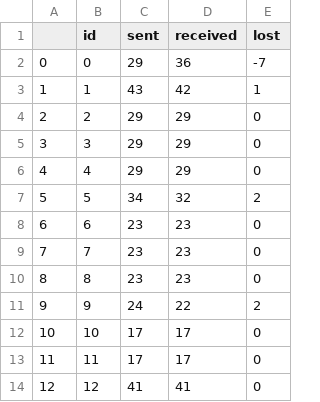
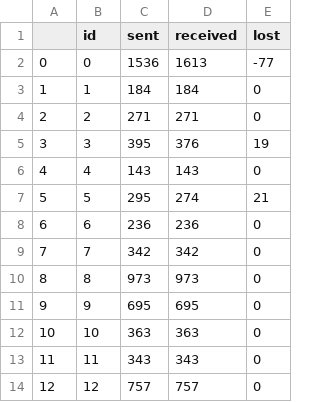
Before and after one commit to amirinia/pynet2, a CSV file: report/packet.csv, drawn as a sheet; only a part is shown; the diff covers the shown part only.

```diff
--- a/report/packet.csv
+++ b/report/packet.csv
@@ -1,14 +1,14 @@
 ,id,sent,received,lost
-0,0,29,36,-7
-1,1,43,42,1
-2,2,29,29,0
-3,3,29,29,0
-4,4,29,29,0
-5,5,34,32,2
-6,6,23,23,0
-7,7,23,23,0
-8,8,23,23,0
-9,9,24,22,2
-10,10,17,17,0
-11,11,17,17,0
-12,12,41,41,0
+0,0,1536,1613,-77
+1,1,184,184,0
+2,2,271,271,0
+3,3,395,376,19
+4,4,143,143,0
+5,5,295,274,21
+6,6,236,236,0
+7,7,342,342,0
+8,8,973,973,0
+9,9,695,695,0
+10,10,363,363,0
+11,11,343,343,0
+12,12,757,757,0
```
Also changed, not shown: 3 added rows and 23 edited cells elsewhere in this file, 12 other files.
